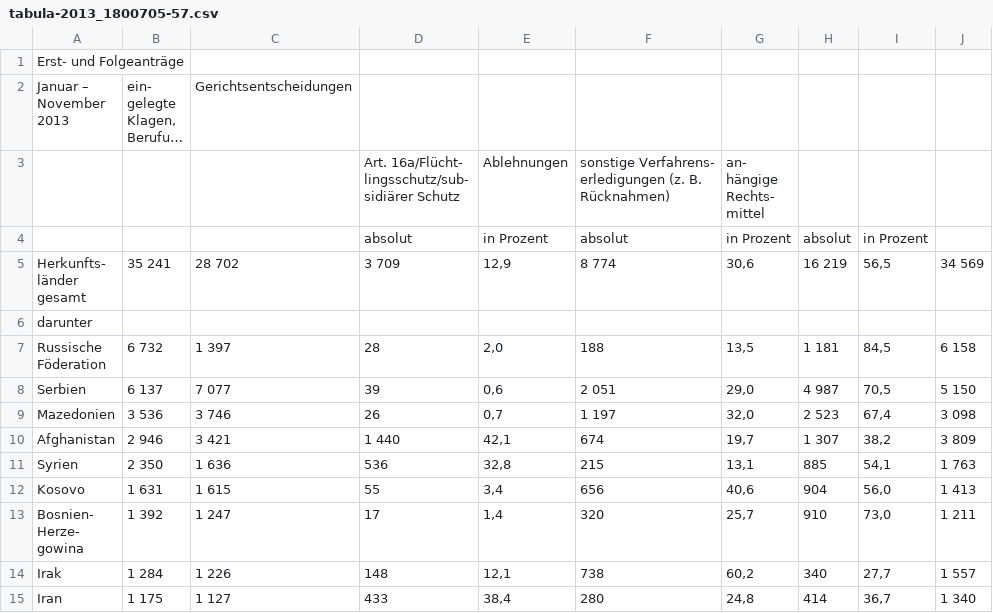
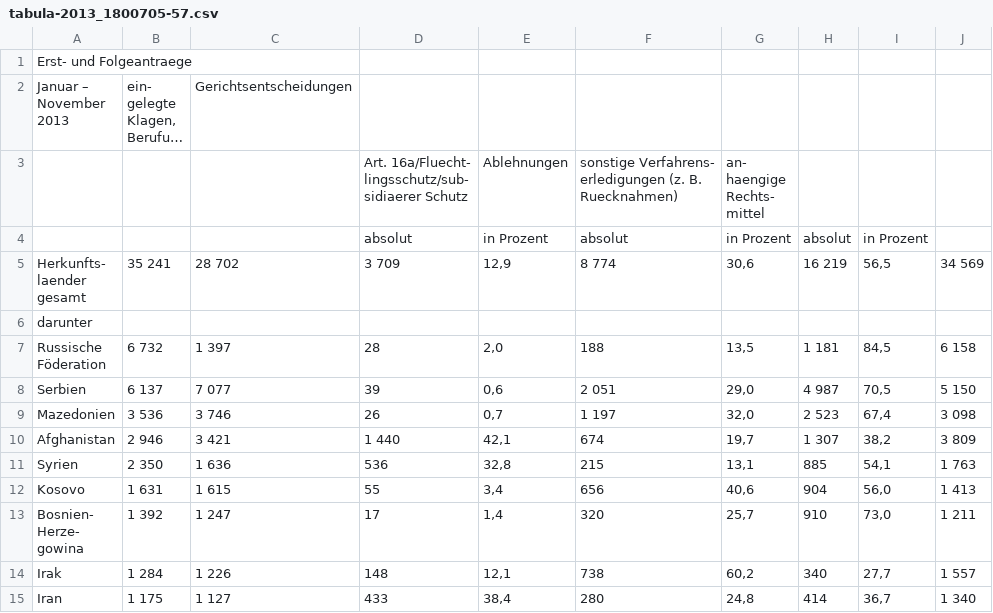
Before and after one commit to muc-fluechtlingsrat/gerichtsentscheide, a CSV file: Gerichtsentscheidungen/tabula-2013_1800705-57.csv, drawn as a sheet; long unchanged cells end in …; ↵ is a line break in a cell; the diff names each change by its address in the sheet, - before the commit and + after, or states it on an @@ line.

```diff
--- a/Gerichtsentscheidungen/tabula-2013_1800705-57.csv
+++ b/Gerichtsentscheidungen/tabula-2013_1800705-57.csv
-A1: Erst- und Folgeanträge
+A1: Erst- und Folgeantraege
-D3: Art. 16a/Flücht- ↵ lingsschutz/sub- ↵ sidiärer Schutz
+D3: Art. 16a/Fluecht- ↵ lingsschutz/sub- ↵ sidiaerer Schutz
-F3: …(z. B. ↵ Rücknahmen)
+F3: …(z. B. ↵ Ruecknahmen)
-G3: an- ↵ hängige ↵ Rechts- ↵ mittel
+G3: an- ↵ haengige ↵ Rechts- ↵ mittel
-A5: Herkunfts- ↵ länder ↵ gesamt
+A5: Herkunfts- ↵ laender ↵ gesamt
```
Also changed, not shown: Gerichtsentscheidungen/header.csv, Gerichtsentscheidungen/tabula-2013_1800705-60.csv, 16 other files.
